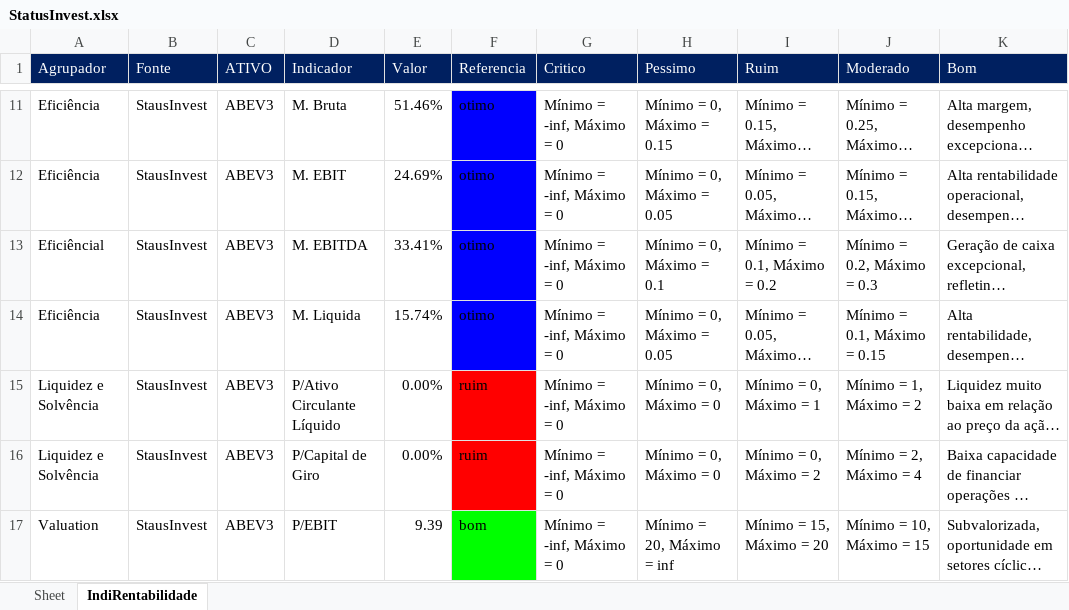
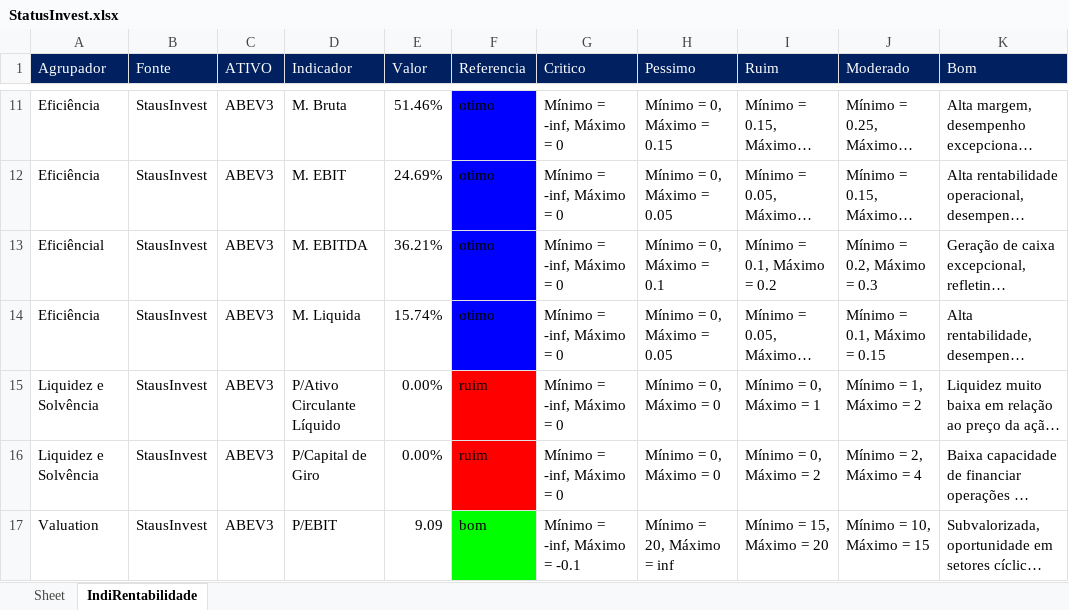
Before and after one commit to puzzoviodev/pyFundamentus-mainBKP, an Excel workbook: StatusInvest.xlsx, sheet IndiRentabilidade, drawn as a sheet; only a part is shown, gaps mark what is left out; long unchanged cells end in …; values as stored, in another font and other column widths than the file's, no borders; the diff covers the shown part only; the diff names each change by its address in the sheet, - before the commit and + after, or states it on an @@ line.

```diff
--- a/StatusInvest.xlsx (sheet IndiRentabilidade)
+++ b/StatusInvest.xlsx (sheet IndiRentabilidade)
-E13 (Valor): 33.41%
+E13 (Valor): 36.21%
-E17 (Valor): 9.39
+E17 (Valor): 9.09
-G17 (Critico): Mínimo = -inf, Máximo = 0
+G17 (Critico): Mínimo = -inf, Máximo = -0.1
```
Also changed, not shown: 102 edited cells and cell formats elsewhere in this sheet, stocks_data.xlsx, 1 other file.
